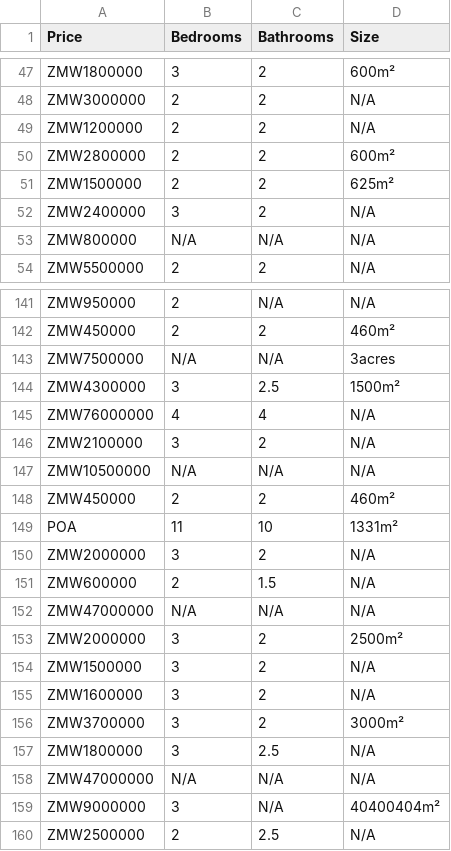
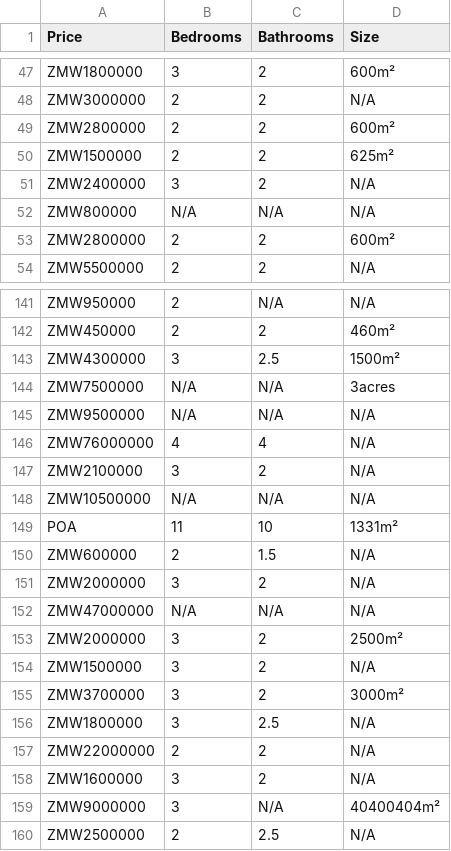
Before and after one commit to tanjalustrek/Property-Cost-Lusaka, a CSV file: property.csv (was apartments.csv), drawn as a sheet; only a part is shown, gaps mark what is left out; the diff covers the shown part only.

```diff
--- a/apartments.csv
+++ b/property.csv
@@ -48,3 +48,2 @@ ZMW1800000,3,2,600m²
 ZMW3000000,2,2,N/A
-ZMW1200000,2,2,N/A
 ZMW2800000,2,2,600m²
@@ -53,2 +52,3 @@ ZMW2400000,3,2,N/A
 ZMW800000,N/A,N/A,N/A
+ZMW2800000,2,2,600m²
 ZMW5500000,2,2,N/A
@@ -142,4 +142,5 @@ ZMW950000,2,N/A,N/A
 ZMW450000,2,2,460m²
+ZMW4300000,3,2.5,1500m²
 ZMW7500000,N/A,N/A,3acres
-ZMW4300000,3,2.5,1500m²
+ZMW9500000,N/A,N/A,N/A
 ZMW76000000,4,4,N/A
@@ -147,6 +148,5 @@ ZMW2100000,3,2,N/A
 ZMW10500000,N/A,N/A,N/A
-ZMW450000,2,2,460m²
 POA,11,10,1331m²
+ZMW600000,2,1.5,N/A
 ZMW2000000,3,2,N/A
-ZMW600000,2,1.5,N/A
 ZMW47000000,N/A,N/A,N/A
@@ -154,6 +154,6 @@ ZMW2000000,3,2,2500m²
 ZMW1500000,3,2,N/A
-ZMW1600000,3,2,N/A
 ZMW3700000,3,2,3000m²
 ZMW1800000,3,2.5,N/A
-ZMW47000000,N/A,N/A,N/A
+ZMW22000000,2,2,N/A
+ZMW1600000,3,2,N/A
 ZMW9000000,3,N/A,40400404m²
```
Also changed, not shown: 5 added rows, 5 removed rows, 23 moved rows and 1 edited cell elsewhere in this file, 1 other file.
